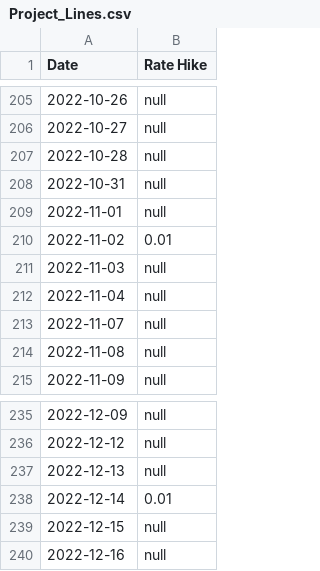
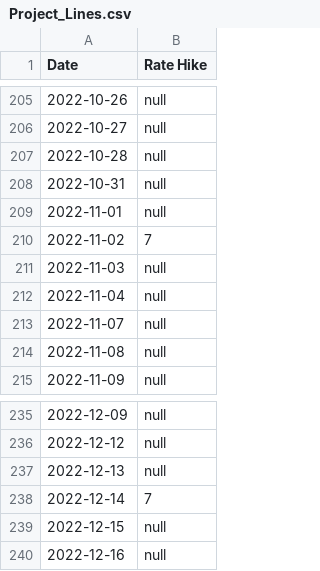
Before and after one commit to KrishnaSharan/KrishnaSharan.github.io, a CSV file: Project_Lines.csv, drawn as a sheet; only a part is shown, gaps mark what is left out; the diff covers the shown part only.

```diff
--- a/Project_Lines.csv
+++ b/Project_Lines.csv
@@ -209,3 +209,3 @@ Date,Rate Hike
 2022-11-01,null
-2022-11-02,0.01
+2022-11-02,7
 2022-11-03,null
@@ -237,3 +237,3 @@ Date,Rate Hike
 2022-12-13,null
-2022-12-14,0.01
+2022-12-14,7
 2022-12-15,null
```
Also changed, not shown: 5 edited cells elsewhere in this file.
